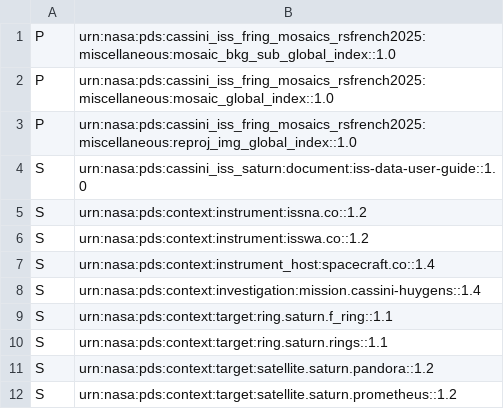
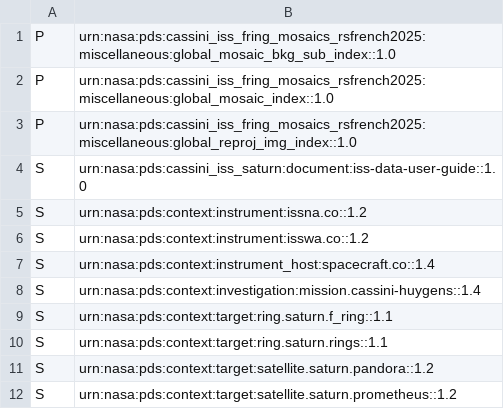
Before and after one commit to rfrenchseti/f-ring, a CSV file: pds4_bundle_gen/templates/collection_miscellaneous.csv, drawn as a sheet.

```diff
--- a/pds4_bundle_gen/templates/collection_miscellaneous.csv
+++ b/pds4_bundle_gen/templates/collection_miscellaneous.csv
@@ -1,4 +1,4 @@
-P,urn:nasa:pds:cassini_iss_fring_mosaics_rsfrench2025:miscellaneous:mosaic_bkg_sub_global_index::1.0
-P,urn:nasa:pds:cassini_iss_fring_mosaics_rsfrench2025:miscellaneous:mosaic_global_index::1.0
-P,urn:nasa:pds:cassini_iss_fring_mosaics_rsfrench2025:miscellaneous:reproj_img_global_index::1.0
+P,urn:nasa:pds:cassini_iss_fring_mosaics_rsfrench2025:miscellaneous:global_mosaic_bkg_sub_index::1.0
+P,urn:nasa:pds:cassini_iss_fring_mosaics_rsfrench2025:miscellaneous:global_mosaic_index::1.0
+P,urn:nasa:pds:cassini_iss_fring_mosaics_rsfrench2025:miscellaneous:global_reproj_img_index::1.0
 S,urn:nasa:pds:cassini_iss_saturn:document:iss-data-user-guide::1.0
```
Also changed, not shown: 3 other files.
